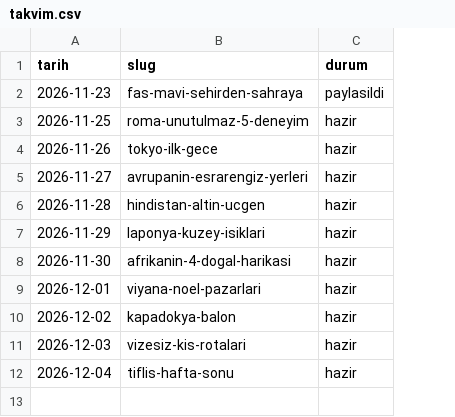
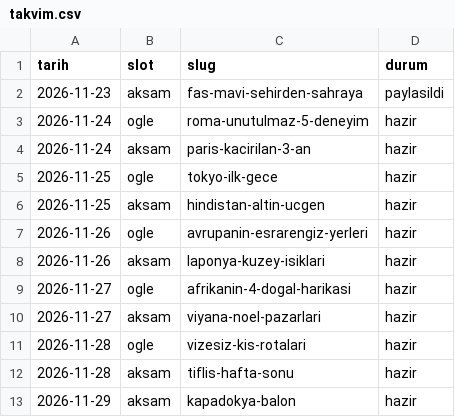
Before and after one commit to ugurkarakas/ugrkrakas-social, a CSV file: takvim.csv, drawn as a sheet; removed rows and columns are numbered as before the commit, all else as after; the diff names each change by its address in the sheet, - before the commit and + after, or states it on an @@ line.

```diff
--- a/takvim.csv
+++ b/takvim.csv
+column B (slot), rows 2-3: aksam | ogle; rows 5-6: ogle | aksam; rows 8-12: aksam | ogle | aksam | ogle | aksam
-A3 (tarih): 2026-11-25
+A3 (tarih): 2026-11-24
+row 4: 2026-11-24 | aksam | paris-kacirilan-3-an | hazir
-A5 (tarih): 2026-11-26
+A5 (tarih): 2026-11-25
-row 5: 2026-11-27 | avrupanin-esrarengiz-yerleri | hazir
-A6 (tarih): 2026-11-28
+A6 (tarih): 2026-11-25
+row 7: 2026-11-26 | ogle | avrupanin-esrarengiz-yerleri | hazir
-A8 (tarih): 2026-11-29
+A8 (tarih): 2026-11-26
-A9 (tarih): 2026-11-30
+A9 (tarih): 2026-11-27
-A10 (tarih): 2026-12-01
+A10 (tarih): 2026-11-27
-row 10: 2026-12-02 | kapadokya-balon | hazir
-A11 (tarih): 2026-12-03
+A11 (tarih): 2026-11-28
-A12 (tarih): 2026-12-04
+A12 (tarih): 2026-11-28
+row 13: 2026-11-29 | aksam | kapadokya-balon | hazir
```
Also changed, not shown: 1 other file.
